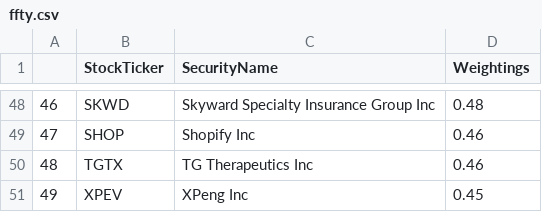
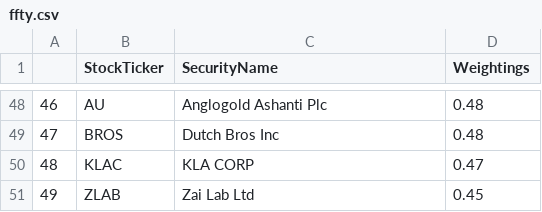
Before and after one commit to major/ffty-etf, a CSV file: ffty.csv, drawn as a sheet; only a part is shown, gaps mark what is left out; the diff covers the shown part only.

Commit message:
Updating ETF data: Sat Jun 21 01:53:02 UTC 2025

```diff
--- a/ffty.csv
+++ b/ffty.csv
@@ -48,4 +48,4 @@
-46,SKWD,Skyward Specialty Insurance Group Inc,0.48
-47,SHOP,Shopify Inc,0.46
-48,TGTX,TG Therapeutics Inc,0.46
-49,XPEV,XPeng Inc,0.45
+46,AU,Anglogold Ashanti Plc,0.48
+47,BROS,Dutch Bros Inc,0.48
+48,KLAC,KLA CORP,0.47
+49,ZLAB,Zai Lab Ltd,0.45
```
Also changed, not shown: 125 edited cells elsewhere in this file, 2 other files.
